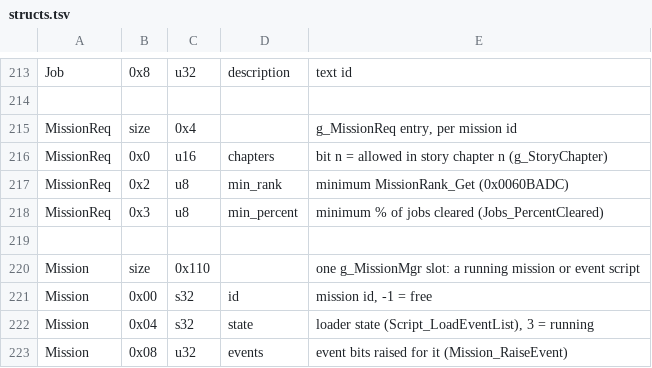
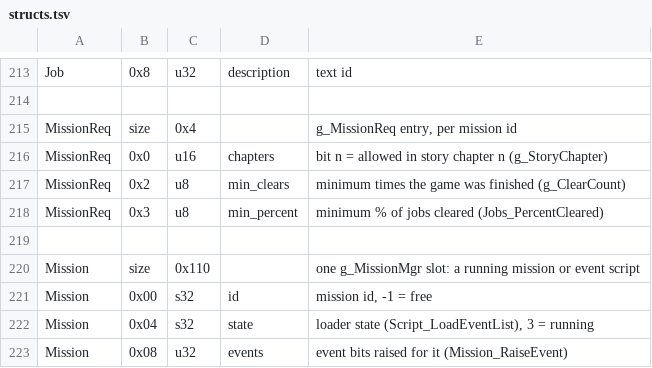
Before and after one commit to vm8127/beatdown-modkit, a TSV file: symbols/structs.tsv, drawn as a sheet; only a part is shown, gaps mark what is left out.

```diff
--- a/symbols/structs.tsv
+++ b/symbols/structs.tsv
@@ -216,3 +216,3 @@ MissionReq	size	0x4		g_MissionReq entry, per mission id
 MissionReq	0x0	u16	chapters	bit n = allowed in story chapter n (g_StoryChapter)
-MissionReq	0x2	u8	min_rank	minimum MissionRank_Get (0x0060BADC)
+MissionReq	0x2	u8	min_clears	minimum times the game was finished (g_ClearCount)
 MissionReq	0x3	u8	min_percent	minimum % of jobs cleared (Jobs_PercentCleared)
```
Also changed, not shown: symbols/beatdown_symbols.csv, symbols/symbols.tsv, 11 other files.
